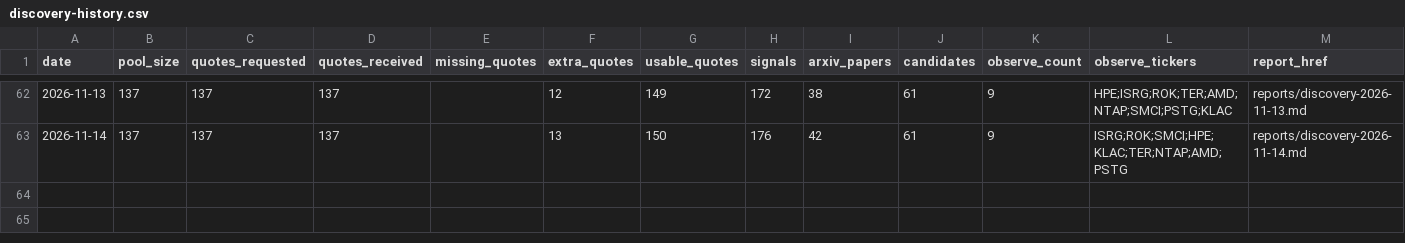
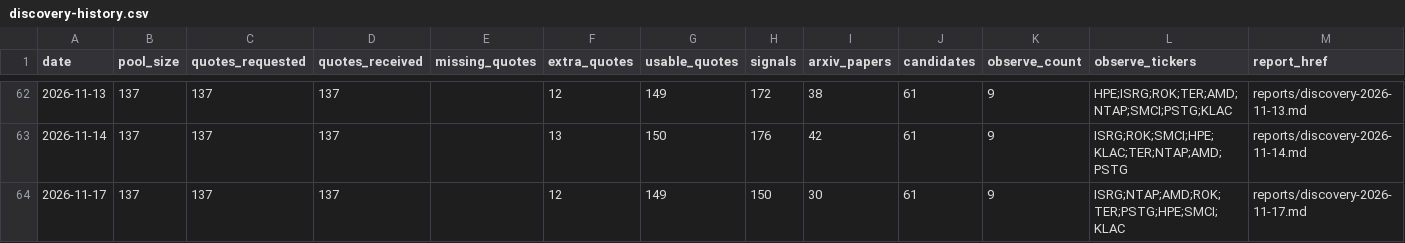
Before and after one commit to leer800/stock-pool, a CSV file: discovery-history.csv, drawn as a sheet; only a part is shown, gaps mark what is left out.

```diff
--- a/discovery-history.csv
+++ b/discovery-history.csv
@@ -63 +63,2 @@ date,pool_size,quotes_requested,quotes_received,missing_quotes,extra_quotes,usab
 2026-11-14,137,137,137,,13,150,176,42,61,9,ISRG;ROK;SMCI;HPE;KLAC;TER;NTAP;AMD;PSTG,reports/discovery-2026-11-14.md
+2026-11-17,137,137,137,,12,149,150,30,61,9,ISRG;NTAP;AMD;ROK;TER;PSTG;HPE;SMCI;KLAC,reports/discovery-2026-11-17.md
```
Also changed, not shown: discovery-candidates.csv, 5 other files.
